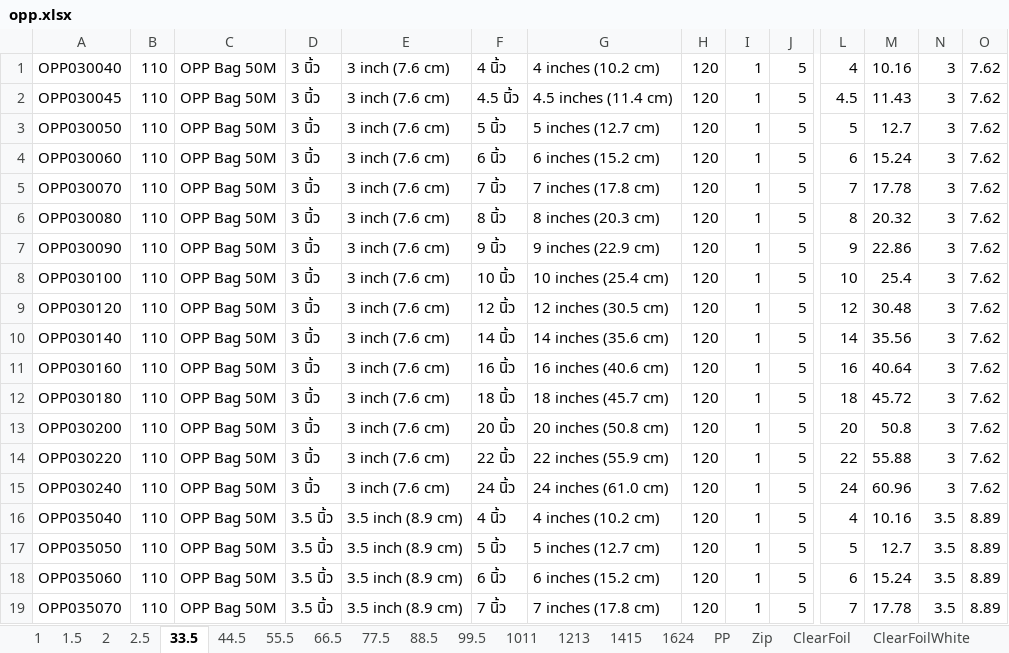
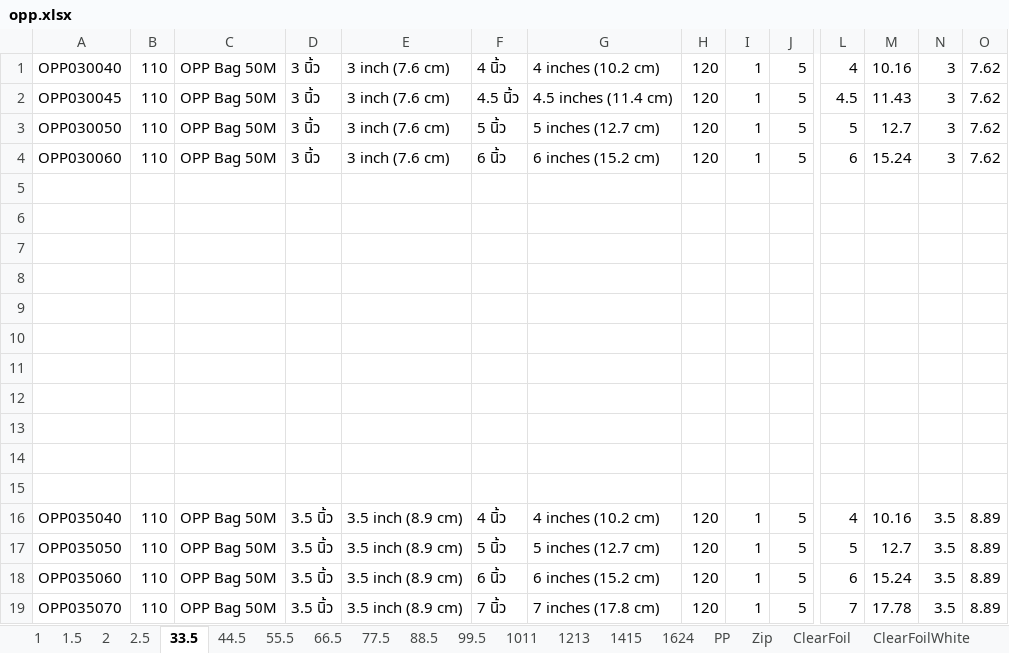
Before and after one commit to ktapakorn/WebsiteAutomation, an Excel workbook: src/sample/opp.xlsx, sheet 33.5, drawn as a sheet; only a part is shown, gaps mark what is left out; values as stored, in another font and other column widths than the file's, no borders; rows hold the shown columns only; the diff names each change by its address in the sheet, - before the commit and + after, or states it on an @@ line.

```diff
--- a/src/sample/opp.xlsx (sheet 33.5)
+++ b/src/sample/opp.xlsx (sheet 33.5)
-row 5: OPP030070 | 110 | OPP Bag 50M | 3 นิ้ว | 3 inch (7.6 cm) | 7 นิ้ว | 7 inches (17.8 cm) | 120 | 1 | 5 | 7 | 17.78 | 3 | 7.62
+row 5: (empty)
-row 6: OPP030080 | 110 | OPP Bag 50M | 3 นิ้ว | 3 inch (7.6 cm) | 8 นิ้ว | 8 inches (20.3 cm) | 120 | 1 | 5 | 8 | 20.32 | 3 | 7.62
+row 6: (empty)
-row 7: OPP030090 | 110 | OPP Bag 50M | 3 นิ้ว | 3 inch (7.6 cm) | 9 นิ้ว | 9 inches (22.9 cm) | 120 | 1 | 5 | 9 | 22.86 | 3 | 7.62
+row 7: (empty)
-row 8: OPP030100 | 110 | OPP Bag 50M | 3 นิ้ว | 3 inch (7.6 cm) | 10 นิ้ว | 10 inches (25.4 cm) | 120 | 1 | 5 | 10 | 25.4 | 3 | 7.62
+row 8: (empty)
-row 9: OPP030120 | 110 | OPP Bag 50M | 3 นิ้ว | 3 inch (7.6 cm) | 12 นิ้ว | 12 inches (30.5 cm) | 120 | 1 | 5 | 12 | 30.48 | 3 | 7.62
+row 9: (empty)
-row 10: OPP030140 | 110 | OPP Bag 50M | 3 นิ้ว | 3 inch (7.6 cm) | 14 นิ้ว | 14 inches (35.6 cm) | 120 | 1 | 5 | 14 | 35.56 | 3 | 7.62
+row 10: (empty)
-row 11: OPP030160 | 110 | OPP Bag 50M | 3 นิ้ว | 3 inch (7.6 cm) | 16 นิ้ว | 16 inches (40.6 cm) | 120 | 1 | 5 | 16 | 40.64 | 3 | 7.62
+row 11: (empty)
-row 12: OPP030180 | 110 | OPP Bag 50M | 3 นิ้ว | 3 inch (7.6 cm) | 18 นิ้ว | 18 inches (45.7 cm) | 120 | 1 | 5 | 18 | 45.72 | 3 | 7.62
+row 12: (empty)
-row 13: OPP030200 | 110 | OPP Bag 50M | 3 นิ้ว | 3 inch (7.6 cm) | 20 นิ้ว | 20 inches (50.8 cm) | 120 | 1 | 5 | 20 | 50.8 | 3 | 7.62
+row 13: (empty)
-row 14: OPP030220 | 110 | OPP Bag 50M | 3 นิ้ว | 3 inch (7.6 cm) | 22 นิ้ว | 22 inches (55.9 cm) | 120 | 1 | 5 | 22 | 55.88 | 3 | 7.62
+row 14: (empty)
-row 15: OPP030240 | 110 | OPP Bag 50M | 3 นิ้ว | 3 inch (7.6 cm) | 24 นิ้ว | 24 inches (61.0 cm) | 120 | 1 | 5 | 24 | 60.96 | 3 | 7.62
+row 15: (empty)
```
Also changed, not shown: other sheet tabs, 14 other files.
